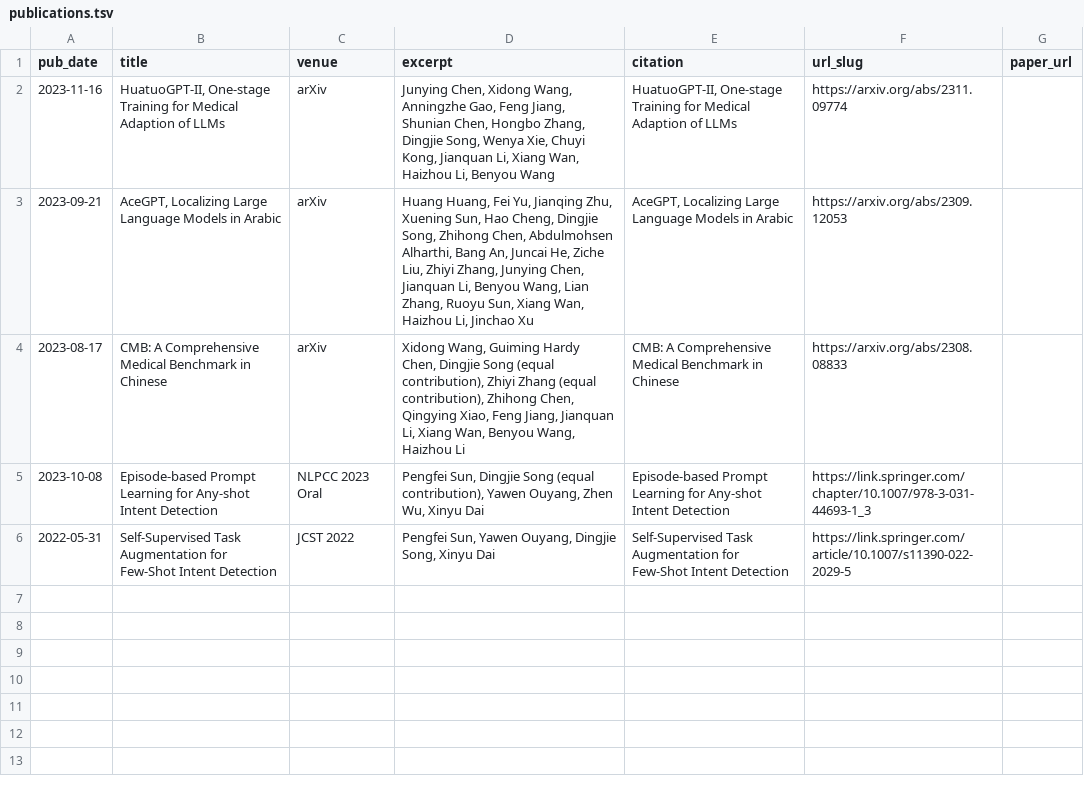
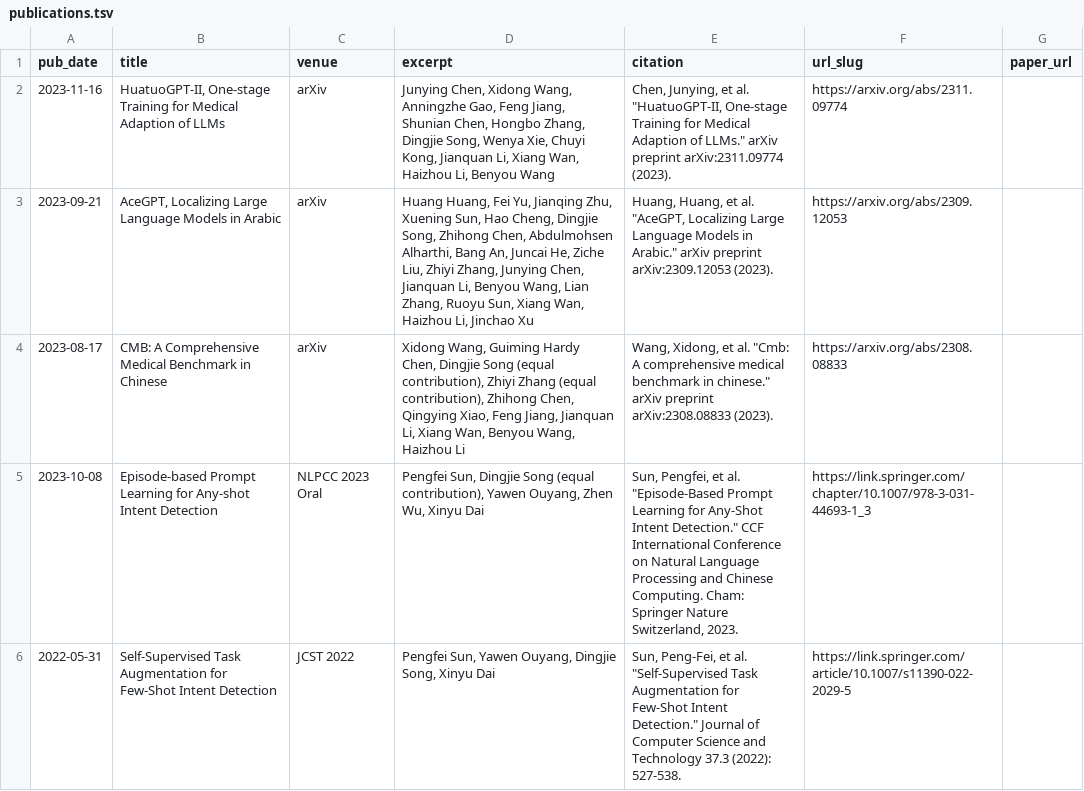
Before and after one commit to bbsngg/bbsngg.github.io, a TSV file: markdown_generator/publications.tsv, drawn as a sheet.

```diff
--- a/markdown_generator/publications.tsv
+++ b/markdown_generator/publications.tsv
@@ -1,6 +1,6 @@
 pub_date	title	venue	excerpt	citation	url_slug	paper_url
-2023-11-16	HuatuoGPT-II, One-stage Training for Medical Adaption of LLMs	arXiv	Junying Chen, Xidong Wang, Anningzhe Gao, Feng Jiang, Shunian Chen, Hongbo Zhang, Dingjie Song, Wenya Xie, Chuyi Kong, Jianquan Li, Xiang Wan, Haizhou Li, Benyou Wang	HuatuoGPT-II, One-stage Training for Medical Adaption of LLMs	https://arxiv.org/abs/2311.09774
-2023-09-21	AceGPT, Localizing Large Language Models in Arabic	arXiv	Huang Huang, Fei Yu, Jianqing Zhu, Xuening Sun, Hao Cheng, Dingjie Song, Zhihong Chen, Abdulmohsen Alharthi, Bang An, Juncai He, Ziche Liu, Zhiyi Zhang, Junying Chen, Jianquan Li, Benyou Wang, Lian Zhang, Ruoyu Sun, Xiang Wan, Haizhou Li, Jinchao Xu	AceGPT, Localizing Large Language Models in Arabic	https://arxiv.org/abs/2309.12053
-2023-08-17	CMB: A Comprehensive Medical Benchmark in Chinese	arXiv	Xidong Wang, Guiming Hardy Chen, Dingjie Song (equal contribution), Zhiyi Zhang (equal contribution), Zhihong Chen, Qingying Xiao, Feng Jiang, Jianquan Li, Xiang Wan, Benyou Wang, Haizhou Li	CMB: A Comprehensive Medical Benchmark in Chinese	https://arxiv.org/abs/2308.08833
-2023-10-08	Episode-based Prompt Learning for Any-shot Intent Detection	NLPCC 2023 Oral	Pengfei Sun, Dingjie Song (equal contribution), Yawen Ouyang, Zhen Wu, Xinyu Dai	Episode-based Prompt Learning for Any-shot Intent Detection	https://link.springer.com/chapter/10.1007/978-3-031-44693-1_3
-2022-05-31	Self-Supervised Task Augmentation for Few-Shot Intent Detection	JCST 2022	Pengfei Sun, Yawen Ouyang, Dingjie Song, Xinyu Dai	Self-Supervised Task Augmentation for Few-Shot Intent Detection	https://link.springer.com/article/10.1007/s11390-022-2029-5
+2023-11-16	HuatuoGPT-II, One-stage Training for Medical Adaption of LLMs	arXiv	Junying Chen, Xidong Wang, Anningzhe Gao, Feng Jiang, Shunian Chen, Hongbo Zhang, Dingjie Song, Wenya Xie, Chuyi Kong, Jianquan Li, Xiang Wan, Haizhou Li, Benyou Wang	Chen, Junying, et al. "HuatuoGPT-II, One-stage Training for Medical Adaption of LLMs." arXiv preprint arXiv:2311.09774 (2023).	https://arxiv.org/abs/2311.09774
+2023-09-21	AceGPT, Localizing Large Language Models in Arabic	arXiv	Huang Huang, Fei Yu, Jianqing Zhu, Xuening Sun, Hao Cheng, Dingjie Song, Zhihong Chen, Abdulmohsen Alharthi, Bang An, Juncai He, Ziche Liu, Zhiyi Zhang, Junying Chen, Jianquan Li, Benyou Wang, Lian Zhang, Ruoyu Sun, Xiang Wan, Haizhou Li, Jinchao Xu	Huang, Huang, et al. "AceGPT, Localizing Large Language Models in Arabic." arXiv preprint arXiv:2309.12053 (2023).	https://arxiv.org/abs/2309.12053
+2023-08-17	CMB: A Comprehensive Medical Benchmark in Chinese	arXiv	Xidong Wang, Guiming Hardy Chen, Dingjie Song (equal contribution), Zhiyi Zhang (equal contribution), Zhihong Chen, Qingying Xiao, Feng Jiang, Jianquan Li, Xiang Wan, Benyou Wang, Haizhou Li	Wang, Xidong, et al. "Cmb: A comprehensive medical benchmark in chinese." arXiv preprint arXiv:2308.08833 (2023).	https://arxiv.org/abs/2308.08833
+2023-10-08	Episode-based Prompt Learning for Any-shot Intent Detection	NLPCC 2023 Oral	Pengfei Sun, Dingjie Song (equal contribution), Yawen Ouyang, Zhen Wu, Xinyu Dai	Sun, Pengfei, et al. "Episode-Based Prompt Learning for Any-Shot Intent Detection." CCF International Conference on Natural Language Processing and Chinese Computing. Cham: Springer Nature Switzerland, 2023.	https://link.springer.com/chapter/10.1007/978-3-031-44693-1_3
+2022-05-31	Self-Supervised Task Augmentation for Few-Shot Intent Detection	JCST 2022	Pengfei Sun, Yawen Ouyang, Dingjie Song, Xinyu Dai	Sun, Peng-Fei, et al. "Self-Supervised Task Augmentation for Few-Shot Intent Detection." Journal of Computer Science and Technology 37.3 (2022): 527-538.	https://link.springer.com/article/10.1007/s11390-022-2029-5
```
Also changed, not shown: 7 other files.
